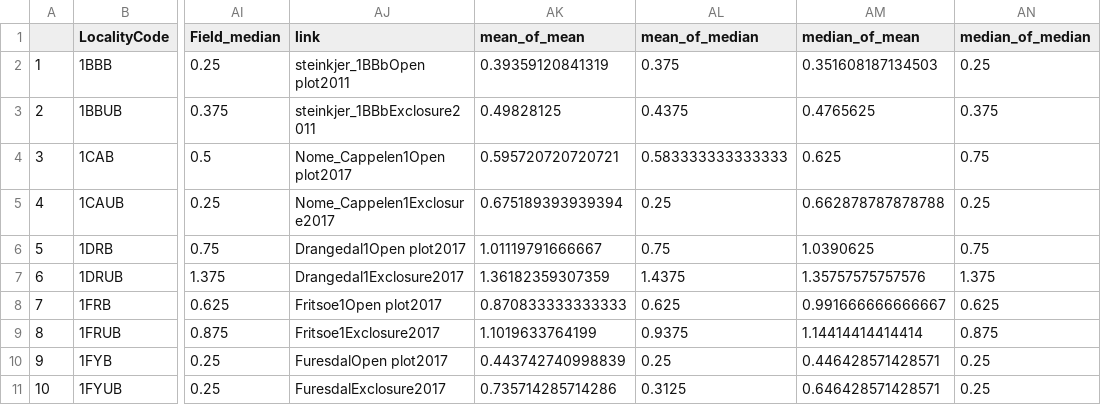
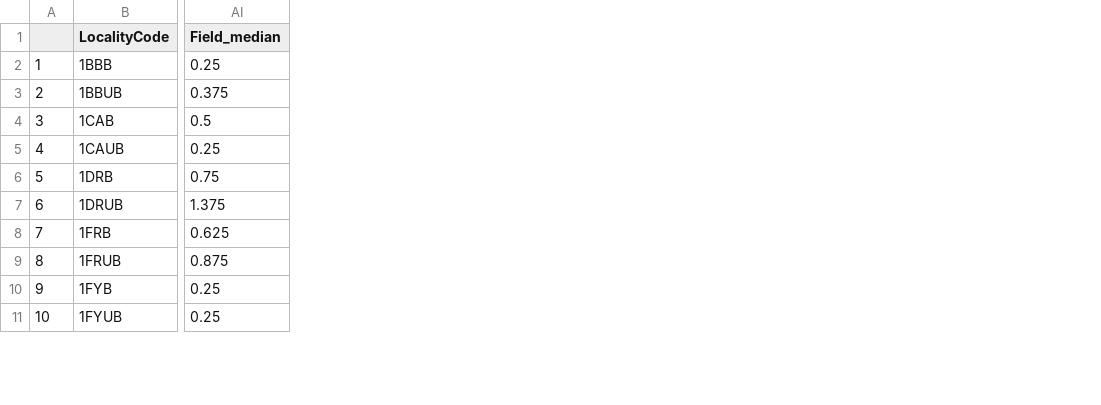
Before and after one commit to JamesDMSpeed/LidarMoose, a CSV file: Data_prod_field.csv, drawn as a sheet; only a part is shown, gaps mark what is left out; the diff names each change by its address in the sheet, - before the commit and + after, or states it on an @@ line.

Commit message:
trying to make productivity plots

```diff
--- a/Data_prod_field.csv
+++ b/Data_prod_field.csv
-column AJ (link), rows 2-11: steinkjer_1BBbOpen plot2011 | steinkjer_1BBbExclosure2011 | Nome_Cappelen1Open plot2017 | Nome_Cappelen1Exclosure2017 | Drangedal1Open plot2017 | Drangedal1Exclosure2017 | Fritsoe1Open plot2017 | Fritsoe1Exclosure2017 | FuresdalOpen plot2017 | FuresdalExclosure2017
-column AK (mean_of_mean), rows 2-11: 0.39359120841319 | 0.49828125 | 0.595720720720721 | 0.675189393939394 | 1.01119791666667 | 1.36182359307359 | 0.870833333333333 | 1.1019633764199 | 0.443742740998839 | 0.735714285714286
-column AL (mean_of_median), rows 2-11: 0.375 | 0.4375 | 0.583333333333333 | 0.25 | 0.75 | 1.4375 | 0.625 | 0.9375 | 0.25 | 0.3125
-column AM (median_of_mean), rows 2-11: 0.351608187134503 | 0.4765625 | 0.625 | 0.662878787878788 | 1.0390625 | 1.35757575757576 | 0.991666666666667 | 1.14414414414414 | 0.446428571428571 | 0.646428571428571
-column AN (median_of_median), rows 2-11: 0.25 | 0.375 | 0.75 | 0.25 | 0.75 | 1.375 | 0.625 | 0.875 | 0.25 | 0.25
```
Also changed, not shown: 2 other files.
